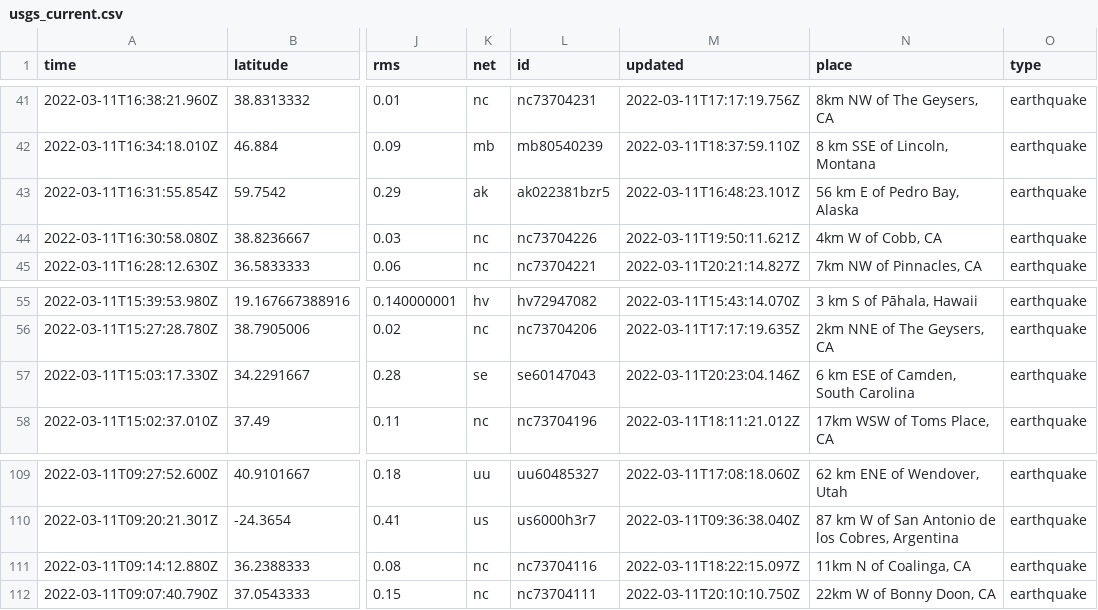
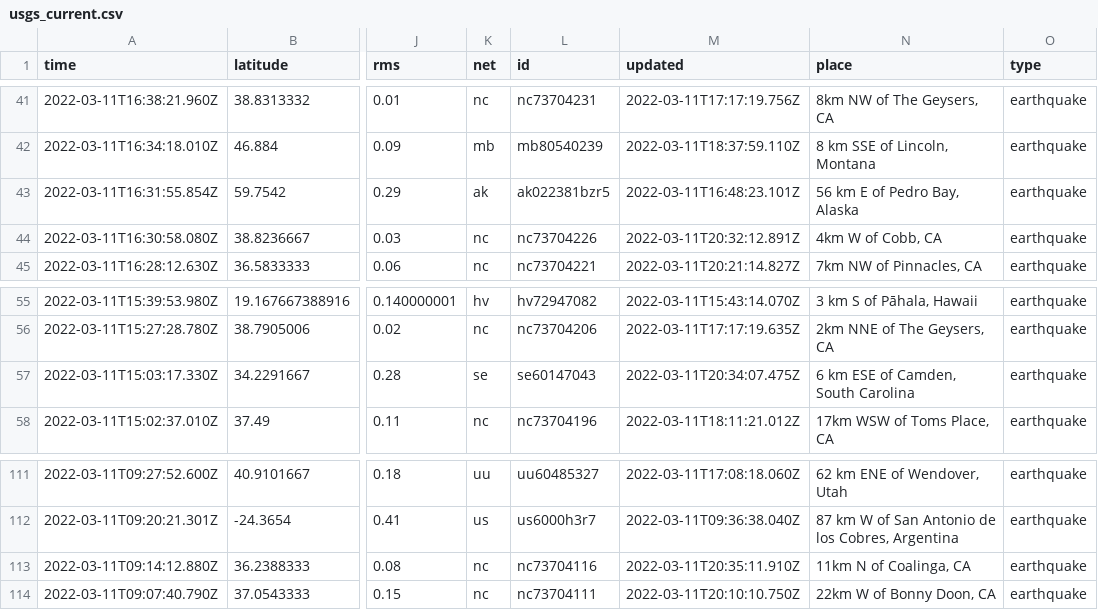
Before and after one commit to rachelll4/git-actions-nicar, a CSV file: usgs_current.csv, drawn as a sheet; only a part is shown, gaps mark what is left out; addresses are those after the commit; the diff covers the shown part only; the diff names each change by its address in the sheet, - before the commit and + after, or states it on an @@ line.

```diff
--- a/usgs_current.csv
+++ b/usgs_current.csv
-M44 (updated): 2022-03-11T19:50:11.621Z
+M44 (updated): 2022-03-11T20:32:12.891Z
-M57 (updated): 2022-03-11T20:23:04.146Z
+M57 (updated): 2022-03-11T20:34:07.475Z
-M113 (updated): 2022-03-11T18:22:15.097Z
+M113 (updated): 2022-03-11T20:35:11.910Z
```
Also changed, not shown: 2 added rows, 3 removed rows and 3 edited cells elsewhere in this file.
